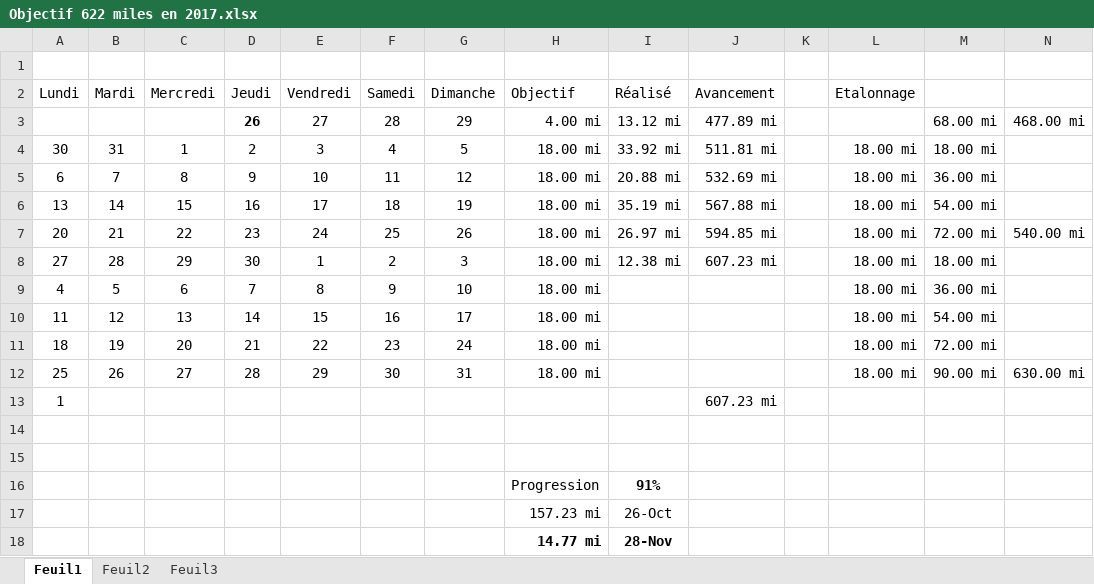
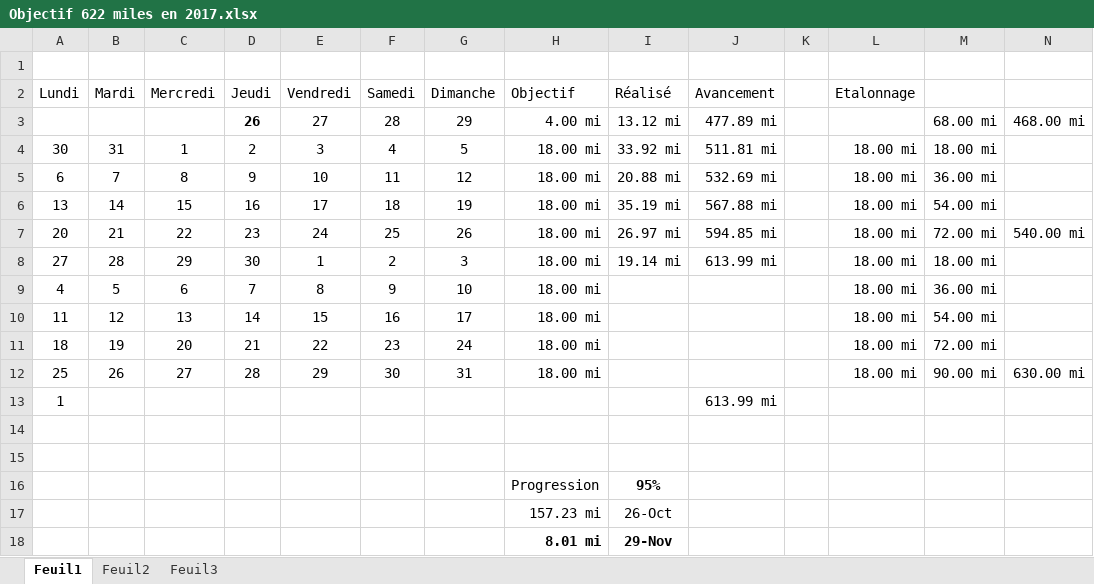
Before and after one commit to yakobibus/Essais, an Excel workbook: Src/622 miles/Objectif 622 miles en 2017.xlsx, sheet Feuil1, drawn as a sheet; values as stored, in another font and other column widths than the file's, no borders; conditional formats and table styles not drawn; removed rows and columns are numbered as before the commit, all else as after; the diff names each change by its address in the sheet, - before the commit and + after, or states it on an @@ line.

Commit message:
622 ... 95%
Encore 8,01 !

```diff
--- a/Src/622 miles/Objectif 622 miles en 2017.xlsx (sheet Feuil1)
+++ b/Src/622 miles/Objectif 622 miles en 2017.xlsx (sheet Feuil1)
-I8 (Réalisé): 12.38 mi
+I8 (Réalisé): 19.14 mi
-J8 (Avancement): 607.23 mi
+J8 (Avancement): 613.99 mi
-J13 (Avancement): 607.23 mi
+J13 (Avancement): 613.99 mi
-I16 (Réalisé): 91%
+I16 (Réalisé): 95%
-row 18:  |  |  |  |  |  |  | 14.77 mi | 28-Nov
+row 18:  |  |  |  |  |  |  | 8.01 mi | 29-Nov
```
